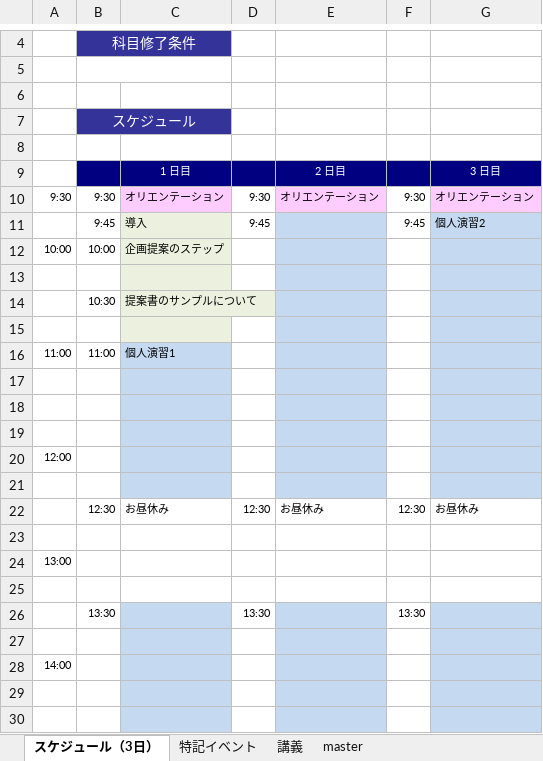
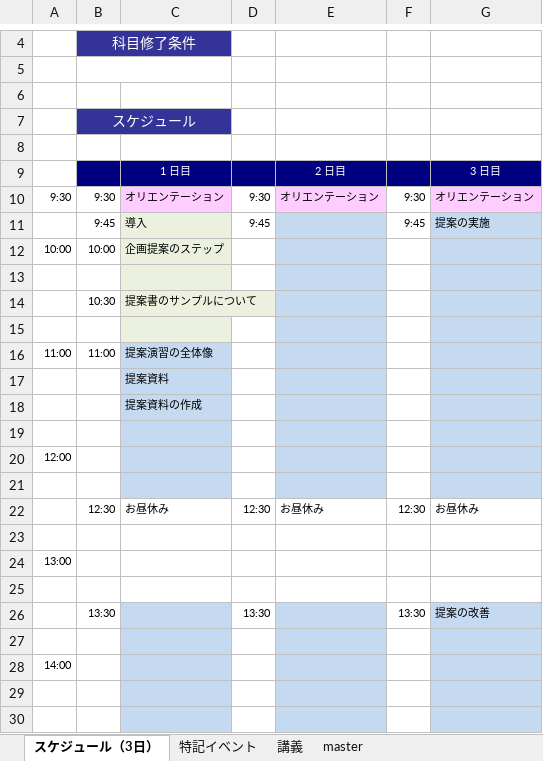
Before and after one commit to nishida2073/ai_navive, an Excel workbook: IG/7日版/AI Native-提案演習_IG.xlsx, sheet スケジュール（3日）, drawn as a sheet; only a part is shown, gaps mark what is left out; values as stored, in another font and other column widths than the file's, no borders; the diff names each change by its address in the sheet, - before the commit and + after, or states it on an @@ line.

```diff
--- a/IG/7日版/AI Native-提案演習_IG.xlsx (sheet スケジュール（3日）)
+++ b/IG/7日版/AI Native-提案演習_IG.xlsx (sheet スケジュール（3日）)
-G11: 個人演習2
+G11: 提案の実施
-C16: 個人演習1
+C16: 提案演習の全体像
-C17: (empty)
+C17: 提案資料
-C18: (empty)
+C18: 提案資料の作成
-G26: (empty)
+G26: 提案の改善
```
Also changed, not shown: sheet 講義, sheet master, formulas that keep their value.
